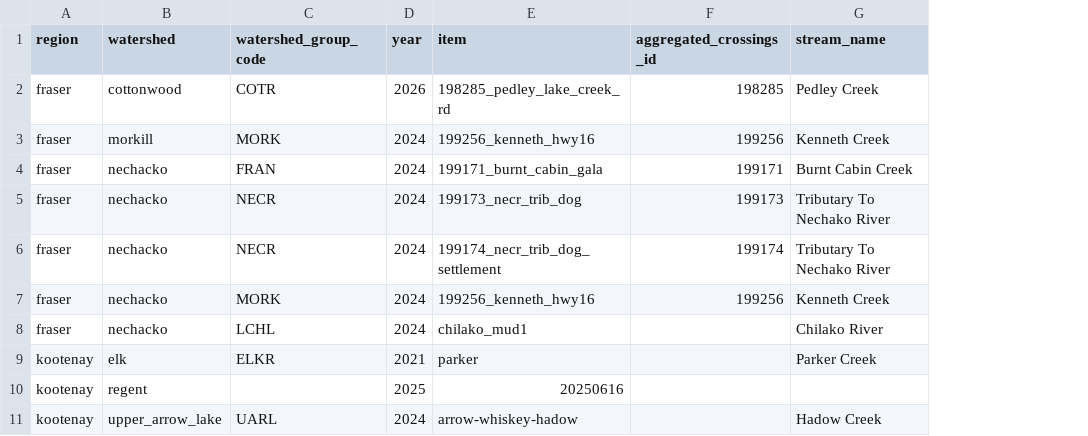
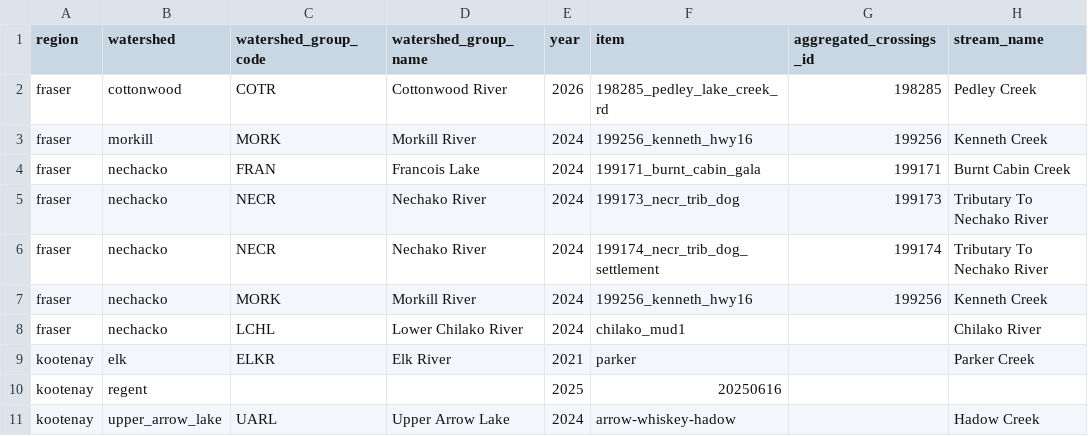
Before and after one commit to NewGraphEnvironment/stac_uav_bc, a CSV file: data/sites.csv, drawn as a sheet; only a part is shown; the diff names each change by its address in the sheet, - before the commit and + after, or states it on an @@ line.

```diff
--- a/data/sites.csv
+++ b/data/sites.csv
+column D (watershed_group_name), rows 2-11: Cottonwood River | Morkill River | Francois Lake | Nechako River | Nechako River | Morkill River | Lower Chilako River | Elk River |  | Upper Arrow Lake
```
Also changed, not shown: 5 other files.
